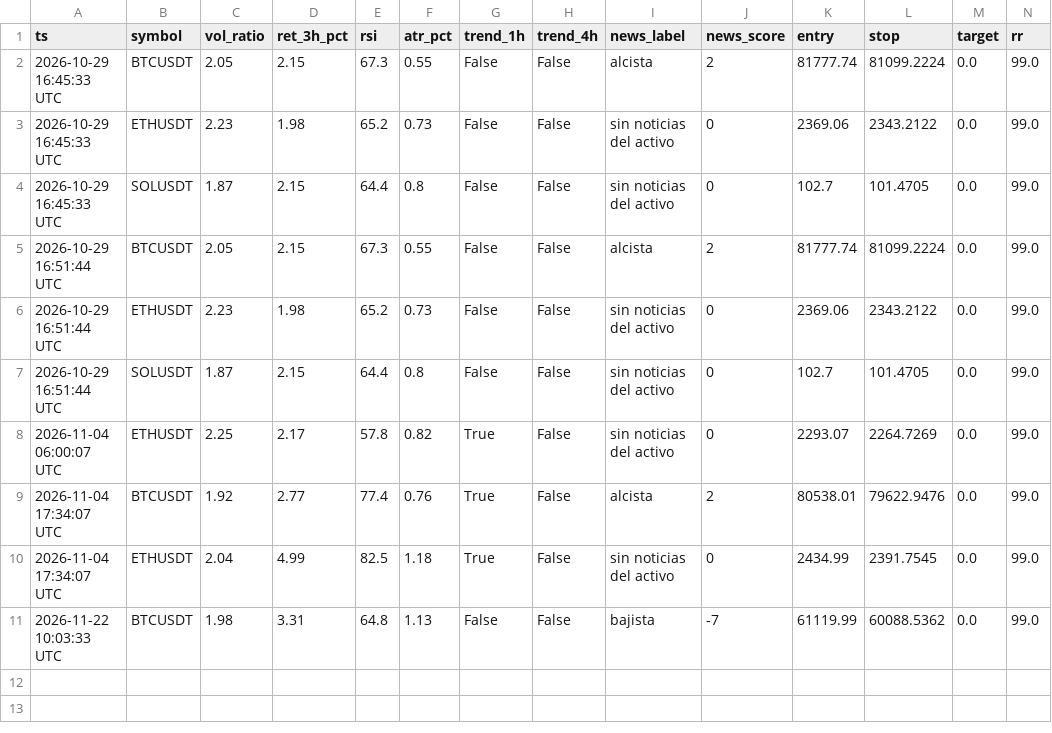
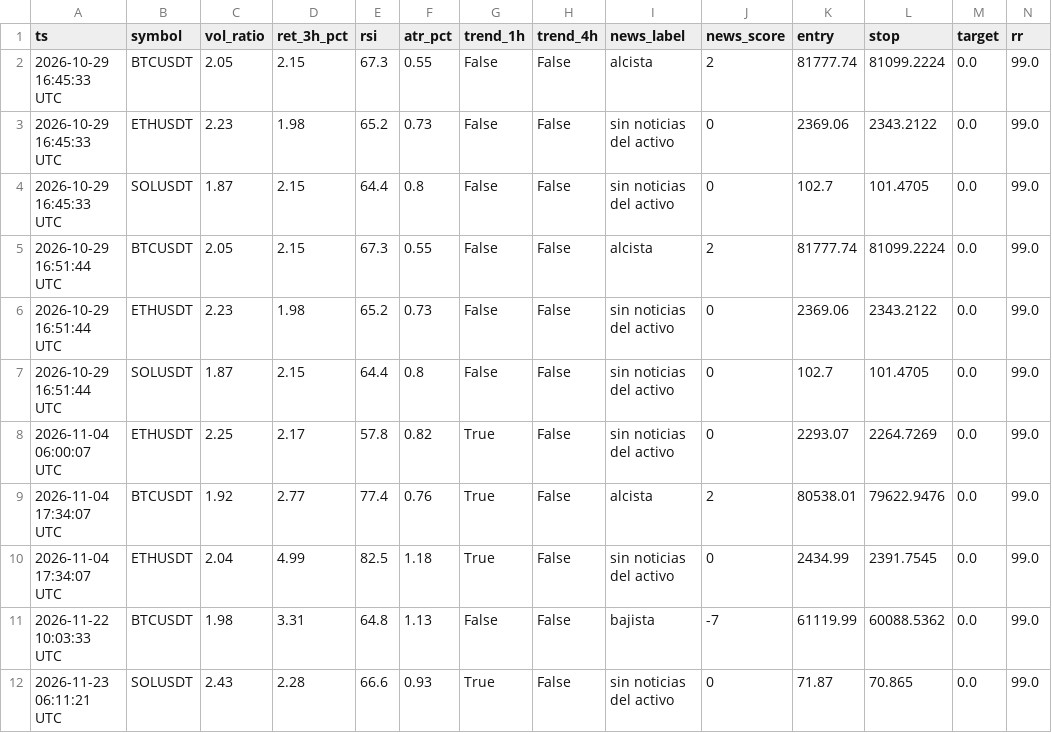
Before and after one commit to maucarrasz/arb-paper-bot, a CSV file: mesa_signals.csv, drawn as a sheet; only a part is shown; rows hold the shown columns only; the diff names each change by its address in the sheet, - before the commit and + after, or states it on an @@ line.

```diff
--- a/mesa_signals.csv
+++ b/mesa_signals.csv
+row 12: 2026-11-23 06:11:21 UTC | SOLUSDT | 2.43 | 2.28 | 66.6 | 0.93 | True | False | sin noticias del activo | 0 | 71.87 | 70.865 | 0.0 | 99.0
```
Also changed, not shown: mesa_equity.csv, reto100_equity.csv, 46 other files.
